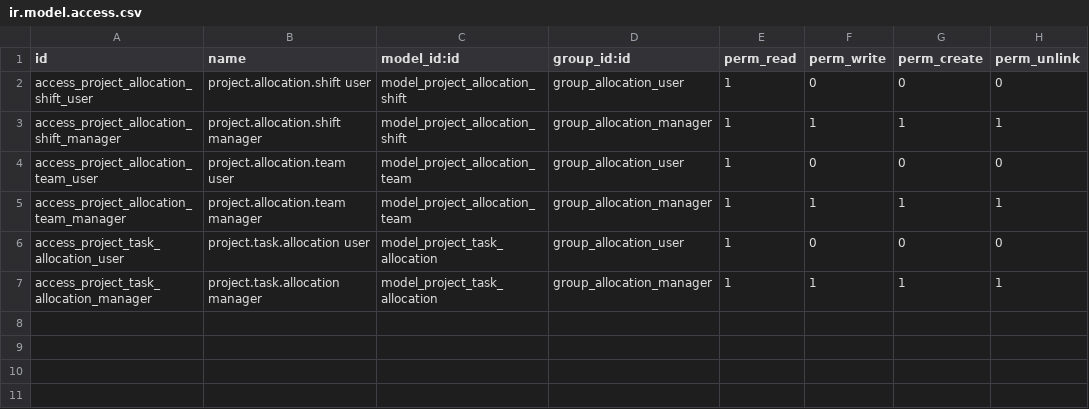
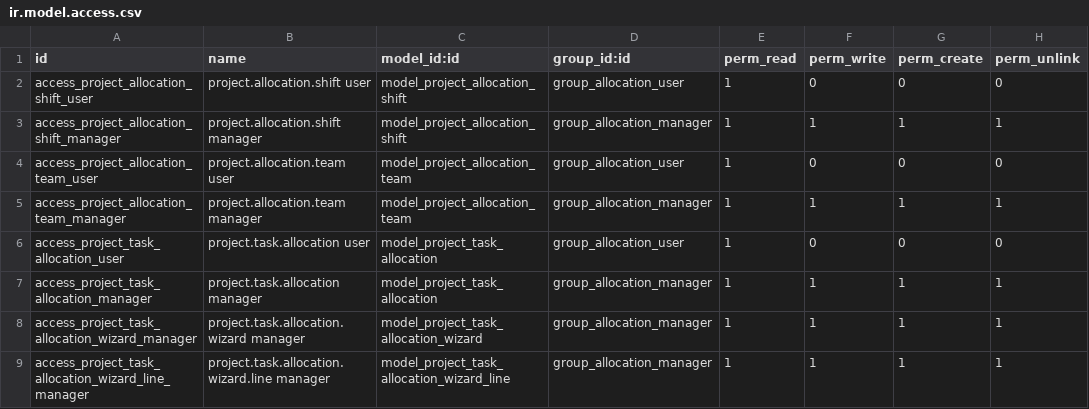
Before and after one commit to Escodoo/haix-addons, a CSV file: haix_project_allocation/security/ir.model.access.csv, drawn as a sheet; the diff names each change by its address in the sheet, - before the commit and + after, or states it on an @@ line.

Commit message:
[ADD] haix_project_allocation: allocate team wizard
Allocate Team button and Allocations smart button on tasks. The wizard
suggests the days (planned dates when project_timeline is installed)
and the full day shifts, lists the field team with their availability,
preselects available team members and creates one allocation per
employee, day and shift in a single batch, refusing with the list of
names when someone is already allocated elsewhere.

```diff
--- a/haix_project_allocation/security/ir.model.access.csv
+++ b/haix_project_allocation/security/ir.model.access.csv
+row 8: access_project_task_allocation_wizard_manager | project.task.allocation.wizard manager | model_project_task_allocation_wizard | group_allocation_manager | 1 | 1 | 1 | 1
+row 9: access_project_task_allocation_wizard_line_manager | project.task.allocation.wizard.line manager | model_project_task_allocation_wizard_line | group_allocation_manager | 1 | 1 | 1 | 1
```
Also changed, not shown: 10 other files.
